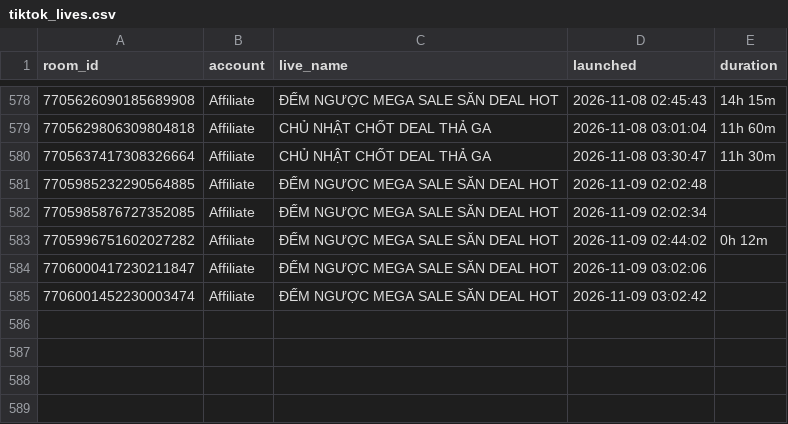
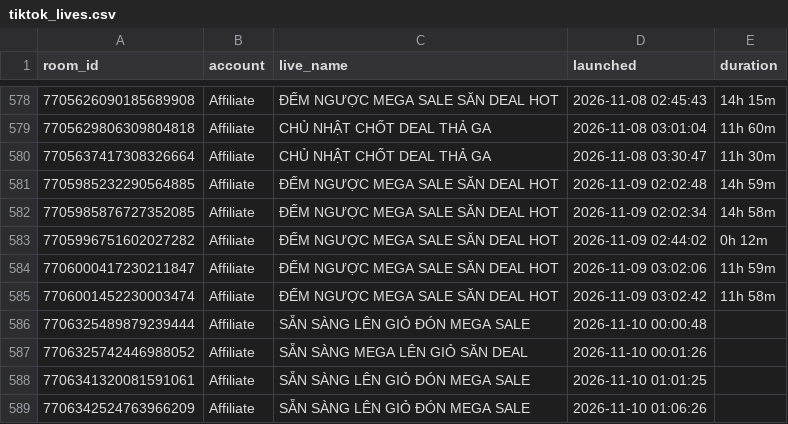
Before and after one commit to vynguyen-HO/ezs-dashboard, a CSV file: media/data/tiktok_lives.csv, drawn as a sheet; only a part is shown, gaps mark what is left out.

```diff
--- a/media/data/tiktok_lives.csv
+++ b/media/data/tiktok_lives.csv
@@ -580,6 +580,10 @@ room_id,account,live_name,launched,duration
 7705637417308326664,Affiliate,CHỦ NHẬT CHỐT DEAL THẢ GA,2026-11-08 03:30:47,11h 30m
-7705985232290564885,Affiliate,ĐẾM NGƯỢC MEGA SALE SĂN DEAL HOT,2026-11-09 02:02:48,
-7705985876727352085,Affiliate,ĐẾM NGƯỢC MEGA SALE SĂN DEAL HOT,2026-11-09 02:02:34,
+7705985232290564885,Affiliate,ĐẾM NGƯỢC MEGA SALE SĂN DEAL HOT,2026-11-09 02:02:48,14h 59m
+7705985876727352085,Affiliate,ĐẾM NGƯỢC MEGA SALE SĂN DEAL HOT,2026-11-09 02:02:34,14h 58m
 7705996751602027282,Affiliate,ĐẾM NGƯỢC MEGA SALE SĂN DEAL HOT,2026-11-09 02:44:02,0h 12m
-7706000417230211847,Affiliate,ĐẾM NGƯỢC MEGA SALE SĂN DEAL HOT,2026-11-09 03:02:06,
-7706001452230003474,Affiliate,ĐẾM NGƯỢC MEGA SALE SĂN DEAL HOT,2026-11-09 03:02:42,
+7706000417230211847,Affiliate,ĐẾM NGƯỢC MEGA SALE SĂN DEAL HOT,2026-11-09 03:02:06,11h 59m
+7706001452230003474,Affiliate,ĐẾM NGƯỢC MEGA SALE SĂN DEAL HOT,2026-11-09 03:02:42,11h 58m
+7706325489879239444,Affiliate,SẴN SÀNG LÊN GIỎ ĐÓN MEGA SALE,2026-11-10 00:00:48,
+7706325742446988052,Affiliate,SẴN SÀNG MEGA LÊN GIỎ SĂN DEAL,2026-11-10 00:01:26,
+7706341320081591061,Affiliate,SẴN SÀNG LÊN GIỎ ĐÓN MEGA SALE,2026-11-10 01:01:25,
+7706342524763966209,Affiliate,SẴN SÀNG LÊN GIỎ ĐÓN MEGA SALE,2026-11-10 01:06:26,
```
Also changed, not shown: media/data/campaign_daily.csv, media/data/campaigns.csv, 6 other files.
